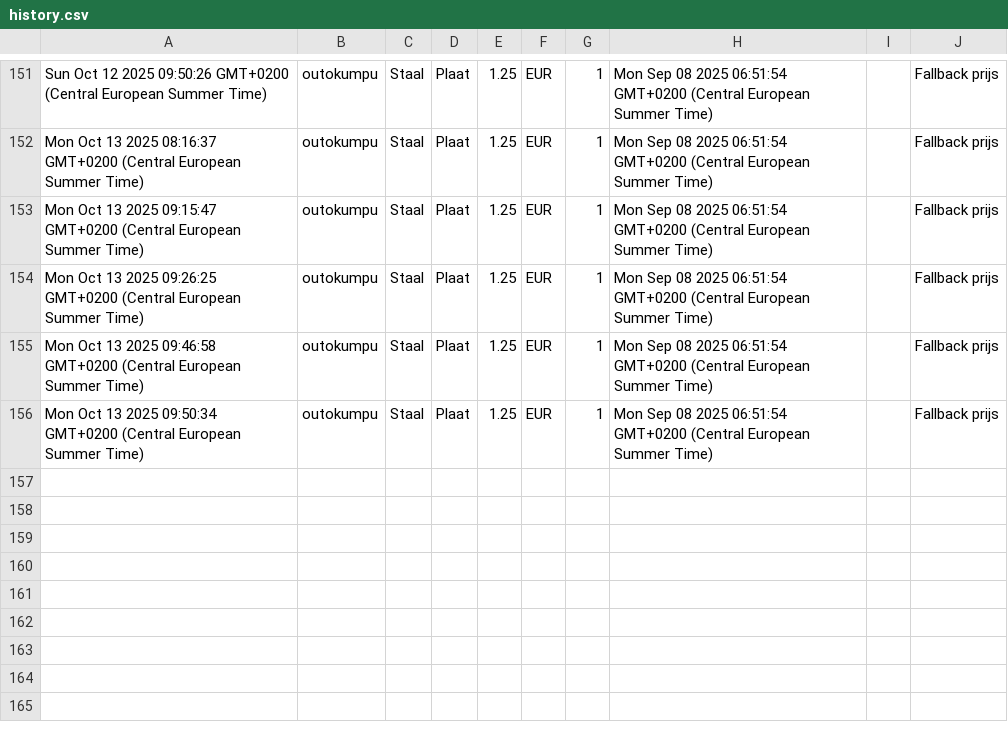
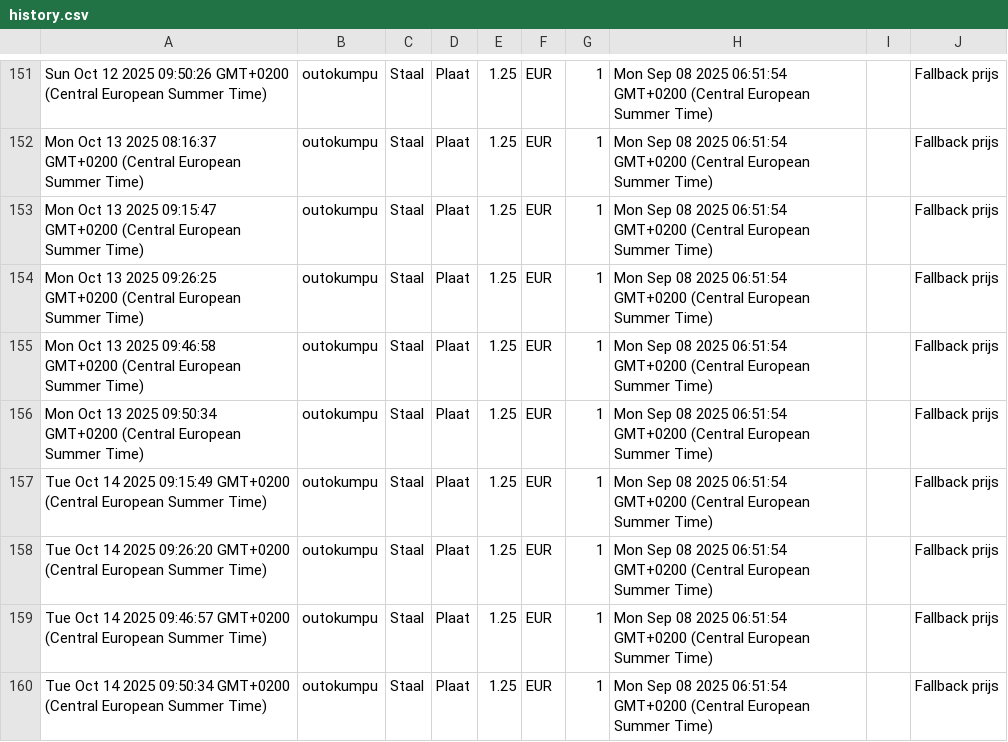
Before and after one commit to gerrit0492-create/Cost-forge-2, a CSV file: data/history.csv, drawn as a sheet; only a part is shown, gaps mark what is left out.

Commit message:
Update history.csv vanuit Google Sheets

```diff
--- a/data/history.csv
+++ b/data/history.csv
@@ -156 +156,5 @@ Mon Oct 13 2025 09:46:58 GMT+0200 (Central European Summer Time),outokumpu,Staal
 Mon Oct 13 2025 09:50:34 GMT+0200 (Central European Summer Time),outokumpu,Staal,Plaat,1.25,EUR,1,Mon Sep 08 2025 06:51:54 GMT+0200 (Central European Summer Time),,Fallback prijs
+Tue Oct 14 2025 09:15:49 GMT+0200 (Central European Summer Time),outokumpu,Staal,Plaat,1.25,EUR,1,Mon Sep 08 2025 06:51:54 GMT+0200 (Central European Summer Time),,Fallback prijs
+Tue Oct 14 2025 09:26:20 GMT+0200 (Central European Summer Time),outokumpu,Staal,Plaat,1.25,EUR,1,Mon Sep 08 2025 06:51:54 GMT+0200 (Central European Summer Time),,Fallback prijs
+Tue Oct 14 2025 09:46:57 GMT+0200 (Central European Summer Time),outokumpu,Staal,Plaat,1.25,EUR,1,Mon Sep 08 2025 06:51:54 GMT+0200 (Central European Summer Time),,Fallback prijs
+Tue Oct 14 2025 09:50:34 GMT+0200 (Central European Summer Time),outokumpu,Staal,Plaat,1.25,EUR,1,Mon Sep 08 2025 06:51:54 GMT+0200 (Central European Summer Time),,Fallback prijs
```
